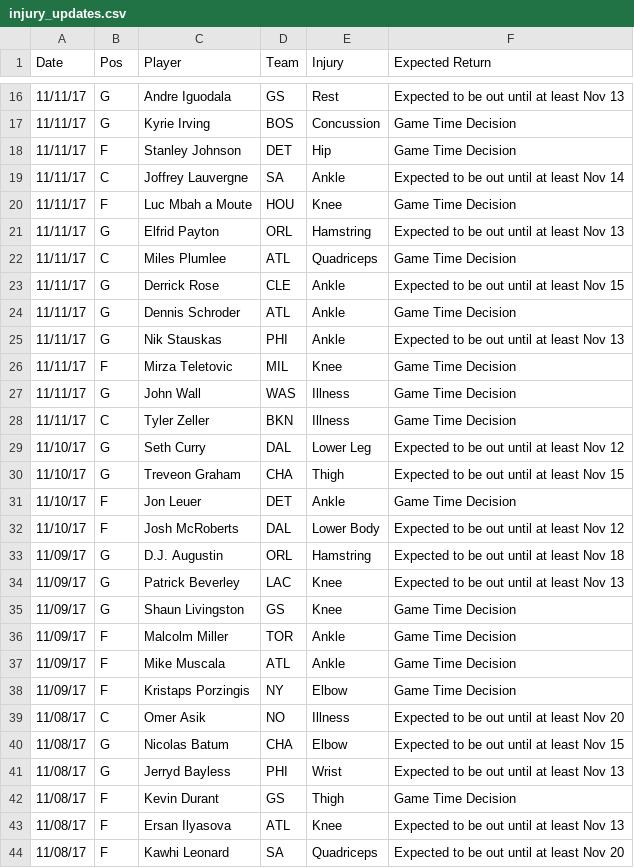
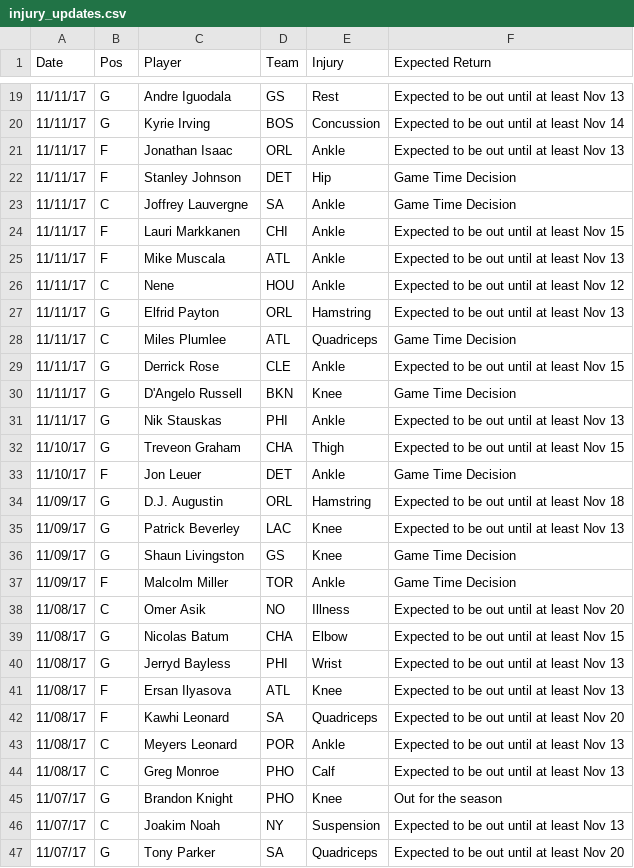
Before and after one commit to RyanOhara/SAM, a CSV file: injury_updates.csv, drawn as a sheet; only a part is shown, gaps mark what is left out; the shorter side is filled out with more unchanged rows; the diff covers the shown part only.

```diff
--- a/injury_updates.csv
+++ b/injury_updates.csv
@@ -16,6 +19,9 @@ Date,Pos,Player,Team,Injury,Expected Return
 11/11/17,G,Andre Iguodala,GS,Rest,Expected to be out until at least Nov 13
-11/11/17,G,Kyrie Irving,BOS,Concussion,Game Time Decision
+11/11/17,G,Kyrie Irving,BOS,Concussion,Expected to be out until at least Nov 14
+11/11/17,F,Jonathan Isaac,ORL,Ankle,Expected to be out until at least Nov 13
 11/11/17,F,Stanley Johnson,DET,Hip,Game Time Decision
-11/11/17,C,Joffrey Lauvergne,SA,Ankle,Expected to be out until at least Nov 14
-11/11/17,F,Luc Mbah a Moute,HOU,Knee,Game Time Decision
+11/11/17,C,Joffrey Lauvergne,SA,Ankle,Game Time Decision
+11/11/17,F,Lauri Markkanen,CHI,Ankle,Expected to be out until at least Nov 15
+11/11/17,F,Mike Muscala,ATL,Ankle,Expected to be out until at least Nov 13
+11/11/17,C,Nene,HOU,Ankle,Expected to be out until at least Nov 12
 11/11/17,G,Elfrid Payton,ORL,Hamstring,Expected to be out until at least Nov 13
@@ -23,11 +29,6 @@ Date,Pos,Player,Team,Injury,Expected Return
 11/11/17,G,Derrick Rose,CLE,Ankle,Expected to be out until at least Nov 15
-11/11/17,G,Dennis Schroder,ATL,Ankle,Game Time Decision
+11/11/17,G,D'Angelo Russell,BKN,Knee,Game Time Decision
 11/11/17,G,Nik Stauskas,PHI,Ankle,Expected to be out until at least Nov 13
-11/11/17,F,Mirza Teletovic,MIL,Knee,Game Time Decision
-11/11/17,G,John Wall,WAS,Illness,Game Time Decision
-11/11/17,C,Tyler Zeller,BKN,Illness,Game Time Decision
-11/10/17,G,Seth Curry,DAL,Lower Leg,Expected to be out until at least Nov 12
 11/10/17,G,Treveon Graham,CHA,Thigh,Expected to be out until at least Nov 15
 11/10/17,F,Jon Leuer,DET,Ankle,Game Time Decision
-11/10/17,F,Josh McRoberts,DAL,Lower Body,Expected to be out until at least Nov 12
 11/09/17,G,D.J. Augustin,ORL,Hamstring,Expected to be out until at least Nov 18
@@ -36,4 +37,2 @@ Date,Pos,Player,Team,Injury,Expected Return
 11/09/17,F,Malcolm Miller,TOR,Ankle,Game Time Decision
-11/09/17,F,Mike Muscala,ATL,Ankle,Game Time Decision
-11/09/17,F,Kristaps Porzingis,NY,Elbow,Game Time Decision
 11/08/17,C,Omer Asik,NO,Illness,Expected to be out until at least Nov 20
@@ -41,3 +40,2 @@ Date,Pos,Player,Team,Injury,Expected Return
 11/08/17,G,Jerryd Bayless,PHI,Wrist,Expected to be out until at least Nov 13
-11/08/17,F,Kevin Durant,GS,Thigh,Game Time Decision
 11/08/17,F,Ersan Ilyasova,ATL,Knee,Expected to be out until at least Nov 13
```
Also changed, not shown: 10 added rows, 7 removed rows and 6 edited cells elsewhere in this file, all_projections.csv, player_updates.csv, 6 other files.
